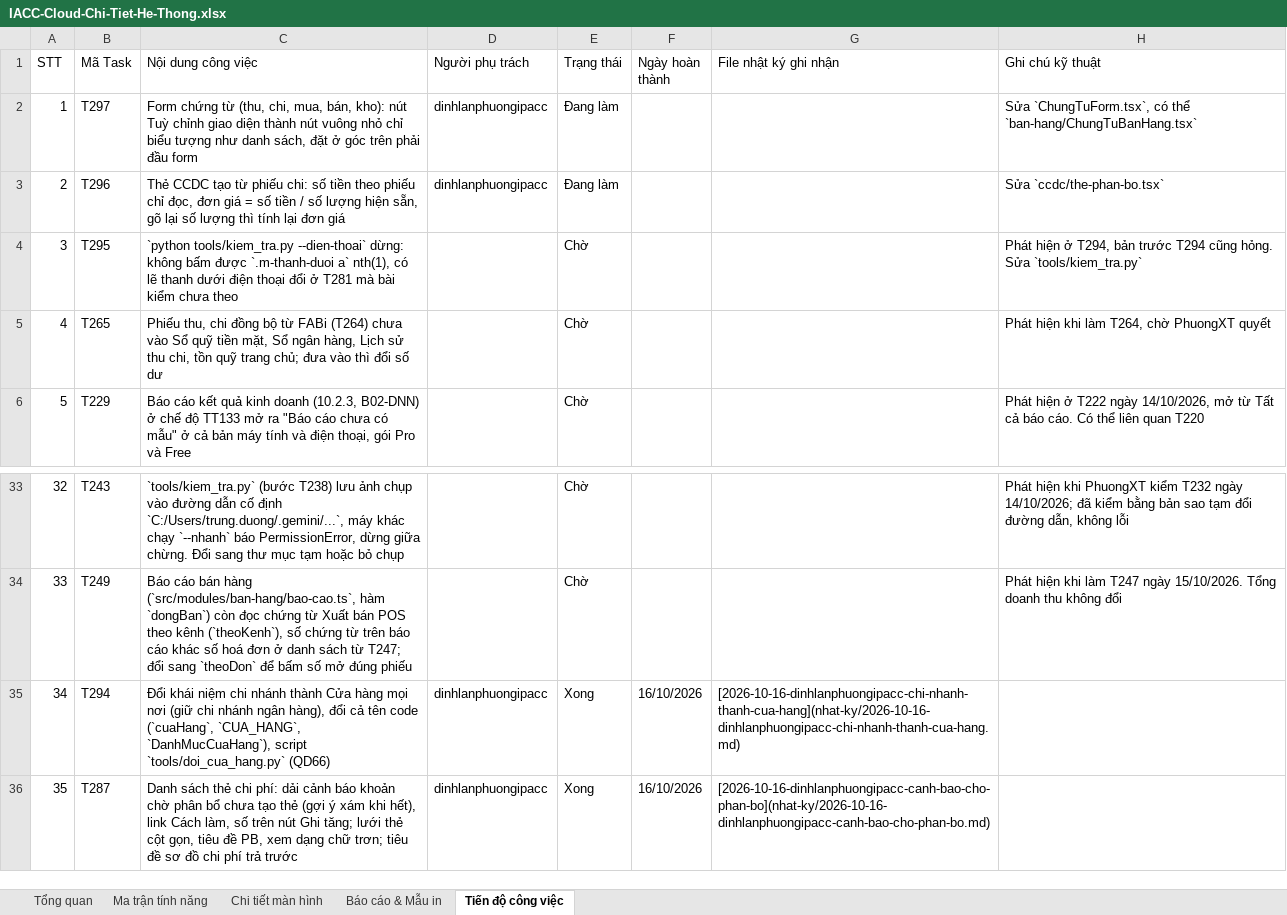
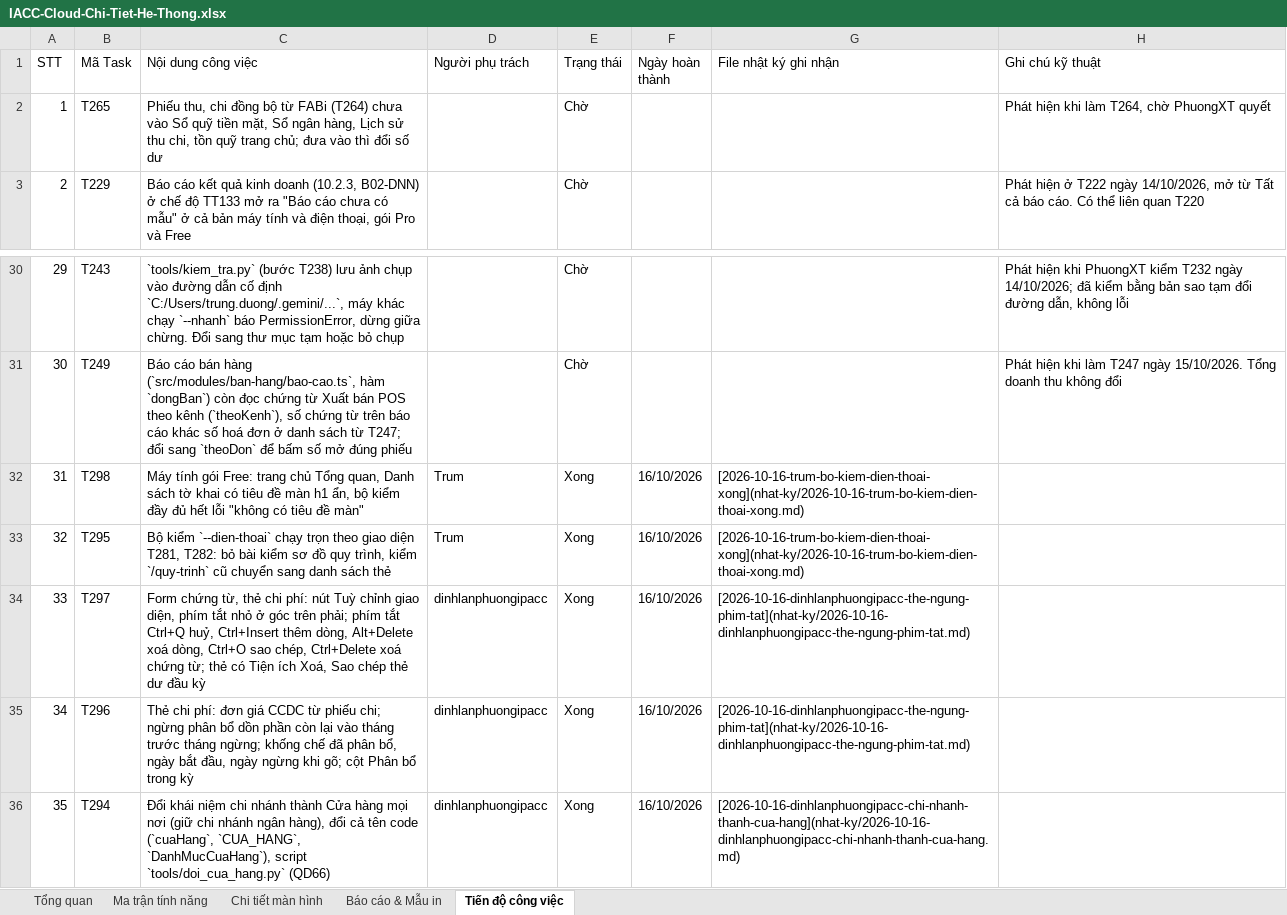
Before and after one commit to trungkhanhduong93/iaccdemo, an Excel workbook: docs/IACC-Cloud-Chi-Tiet-He-Thong.xlsx, sheet Tiến độ công việc, drawn as a sheet; only a part is shown, gaps mark what is left out; the shorter side is filled out with more unchanged rows; values as stored, in another font and other column widths than the file's, no cell formats; removed rows and columns are numbered as before the commit, all else as after; the diff names each change by its address in the sheet, - before the commit and + after, or states it on an @@ line.

```diff
--- a/docs/IACC-Cloud-Chi-Tiet-He-Thong.xlsx (sheet Tiến độ công việc)
+++ b/docs/IACC-Cloud-Chi-Tiet-He-Thong.xlsx (sheet Tiến độ công việc)
-row 2: 1 | T297 | Form chứng từ (thu, chi, mua, bán, kho): nút Tuỳ chỉnh giao diện thành nút vuông nhỏ chỉ biểu tượng như danh sách, đặt ở góc trên phải đầu form | dinhlanphuongipacc | Đang làm |  |  | Sửa `ChungTuForm.tsx`, có thể `ban-hang/ChungTuBanHang.tsx`
-row 3: 2 | T296 | Thẻ CCDC tạo từ phiếu chi: số tiền theo phiếu chỉ đọc, đơn giá = số tiền / số lượng hiện sẵn, gõ lại số lượng thì tính lại đơn giá | dinhlanphuongipacc | Đang làm |  |  | Sửa `ccdc/the-phan-bo.tsx`
-row 4: 3 | T295 | `python tools/kiem_tra.py --dien-thoai` dừng: không bấm được `.m-thanh-duoi a` nth(1), có lẽ thanh dưới điện thoại đổi ở T281 mà bài kiểm chưa theo |  | Chờ |  |  | Phát hiện ở T294, bản trước T294 cũng hỏng. Sửa `tools/kiem_tra.py`
@@ column A (STT) renumbered from row 2 down @@
+row 32: 31 | T298 | Máy tính gói Free: trang chủ Tổng quan, Danh sách tờ khai có tiêu đề màn h1 ẩn, bộ kiểm đầy đủ hết lỗi "không có tiêu đề màn" | Trum | Xong | 16/10/2026 | [2026-10-16-trum-bo-kiem-dien-thoai-xong](nhat-ky/2026-10-16-trum-bo-kiem-dien-thoai-xong.md)
+row 33: 32 | T295 | Bộ kiểm `--dien-thoai` chạy trọn theo giao diện T281, T282: bỏ bài kiểm sơ đồ quy trình, kiểm `/quy-trinh` cũ chuyển sang danh sách thẻ | Trum | Xong | 16/10/2026 | [2026-10-16-trum-bo-kiem-dien-thoai-xong](nhat-ky/2026-10-16-trum-bo-kiem-dien-thoai-xong.md)
+row 34: 33 | T297 | Form chứng từ, thẻ chi phí: nút Tuỳ chỉnh giao diện, phím tắt nhỏ ở góc trên phải; phím tắt Ctrl+Q huỷ, Ctrl+Insert thêm dòng, Alt+Delete xoá dòng, Ctrl+O sao chép, Ctrl+Delete xoá chứng từ; thẻ có Tiện ích Xoá, Sao chép thẻ dư đầu kỳ | dinhlanphuongipacc | Xong | 16/10/2026 | [2026-10-16-dinhlanphuongipacc-the-ngung-phim-tat](nhat-ky/2026-10-16-dinhlanphuongipacc-the-ngung-phim-tat.md)
+row 35: 34 | T296 | Thẻ chi phí: đơn giá CCDC từ phiếu chi; ngừng phân bổ dồn phần còn lại vào tháng trước tháng ngừng; khống chế đã phân bổ, ngày bắt đầu, ngày ngừng khi gõ; cột Phân bổ trong kỳ | dinhlanphuongipacc | Xong | 16/10/2026 | [2026-10-16-dinhlanphuongipacc-the-ngung-phim-tat](nhat-ky/2026-10-16-dinhlanphuongipacc-the-ngung-phim-tat.md)
```
Also changed, not shown: sheet Tổng quan, cell formats, 4 other files.
